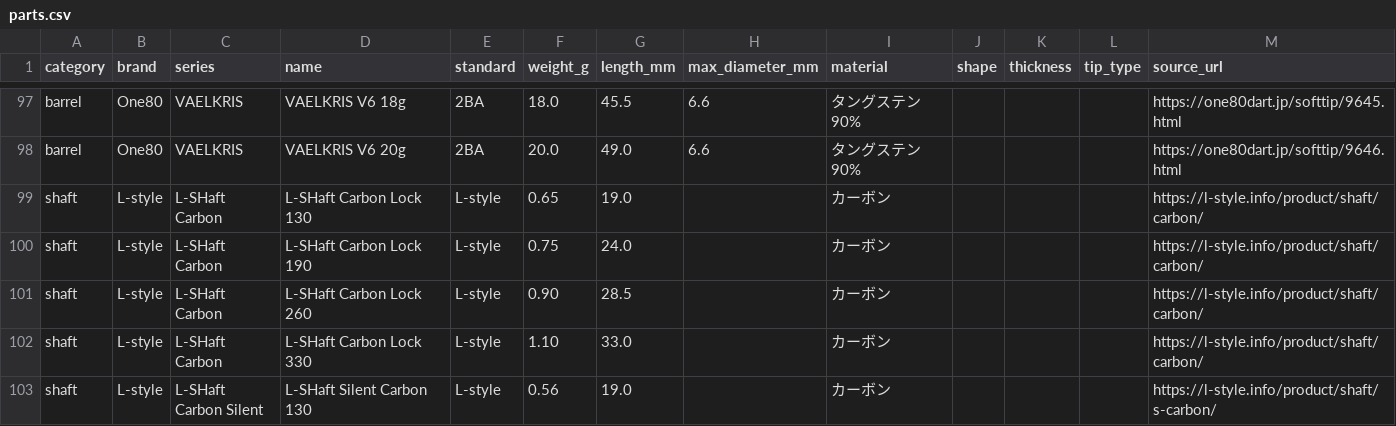
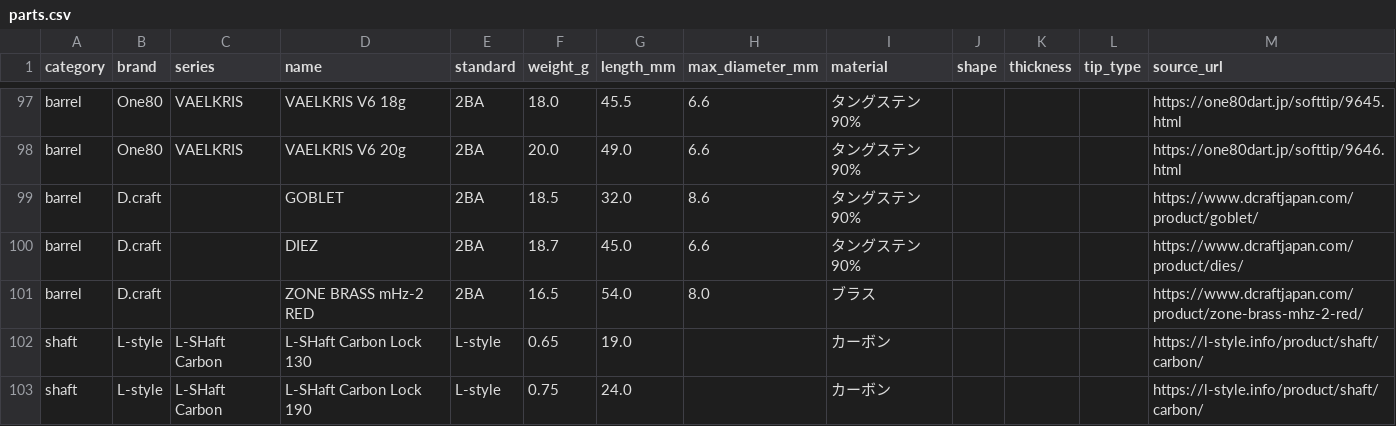
Before and after one commit to ryoohshima/DartsSpec, a CSV file: src/db/seed/parts.csv, drawn as a sheet; only a part is shown, gaps mark what is left out; the shorter side is filled out with more unchanged rows.

Commit message:
feat: D.craft バレル 3 種（GOBLET / DIEZ / ZONE BRASS mHz-2 RED）を公式スペックで追加
- 出典は dcraftjapan.com の公式 product ページ
- DC チップ / PC シャフトは公式サイトに商品ページが無く見送り（小売店ページのみ）

```diff
--- a/src/db/seed/parts.csv
+++ b/src/db/seed/parts.csv
@@ -98,2 +98,5 @@ barrel,One80,VAELKRIS,VAELKRIS V6 18g,2BA,18.0,45.5,6.6,タングステン90%,,,
 barrel,One80,VAELKRIS,VAELKRIS V6 20g,2BA,20.0,49.0,6.6,タングステン90%,,,,https://one80dart.jp/softtip/9646.html
+barrel,D.craft,,GOBLET,2BA,18.5,32.0,8.6,タングステン90%,,,,https://www.dcraftjapan.com/product/goblet/
+barrel,D.craft,,DIEZ,2BA,18.7,45.0,6.6,タングステン90%,,,,https://www.dcraftjapan.com/product/dies/
+barrel,D.craft,,ZONE BRASS mHz-2 RED,2BA,16.5,54.0,8.0,ブラス,,,,https://www.dcraftjapan.com/product/zone-brass-mhz-2-red/
 shaft,L-style,L-SHaft Carbon,L-SHaft Carbon Lock 130,L-style,0.65,19.0,,カーボン,,,,https://l-style.info/product/shaft/carbon/
```
